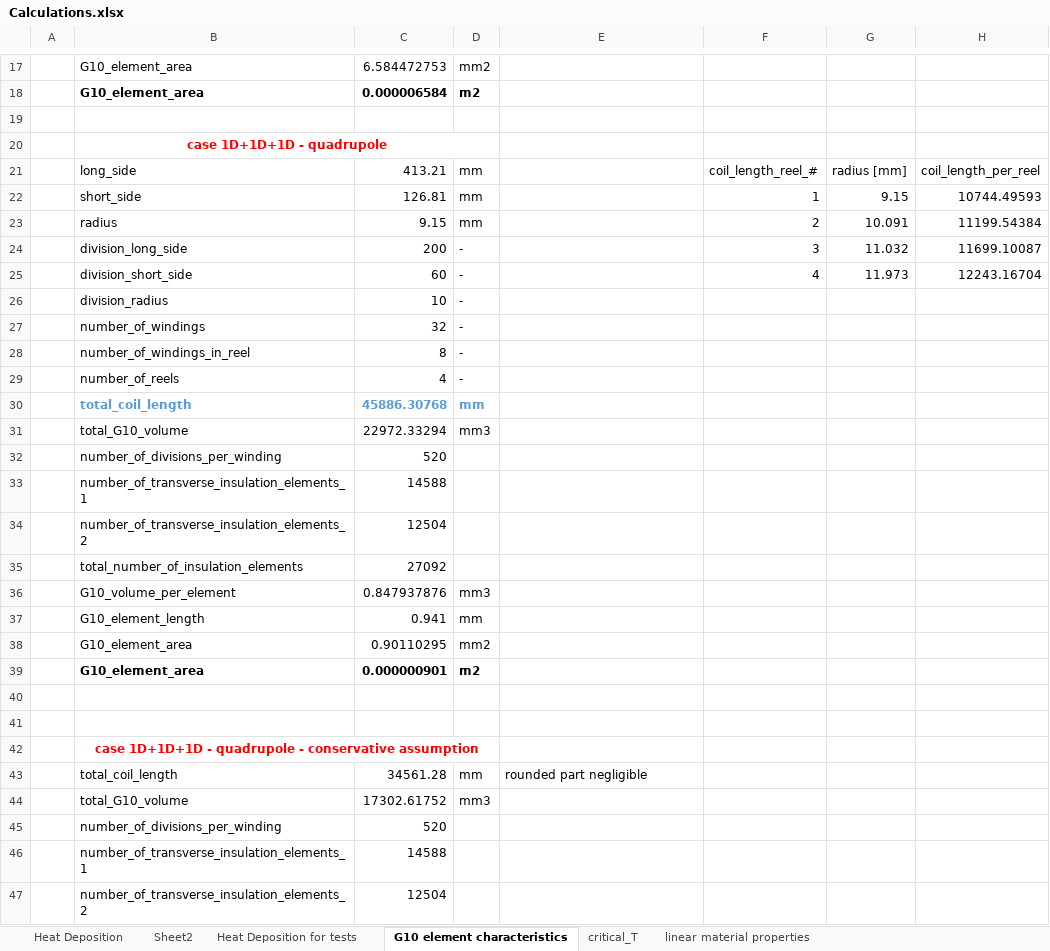
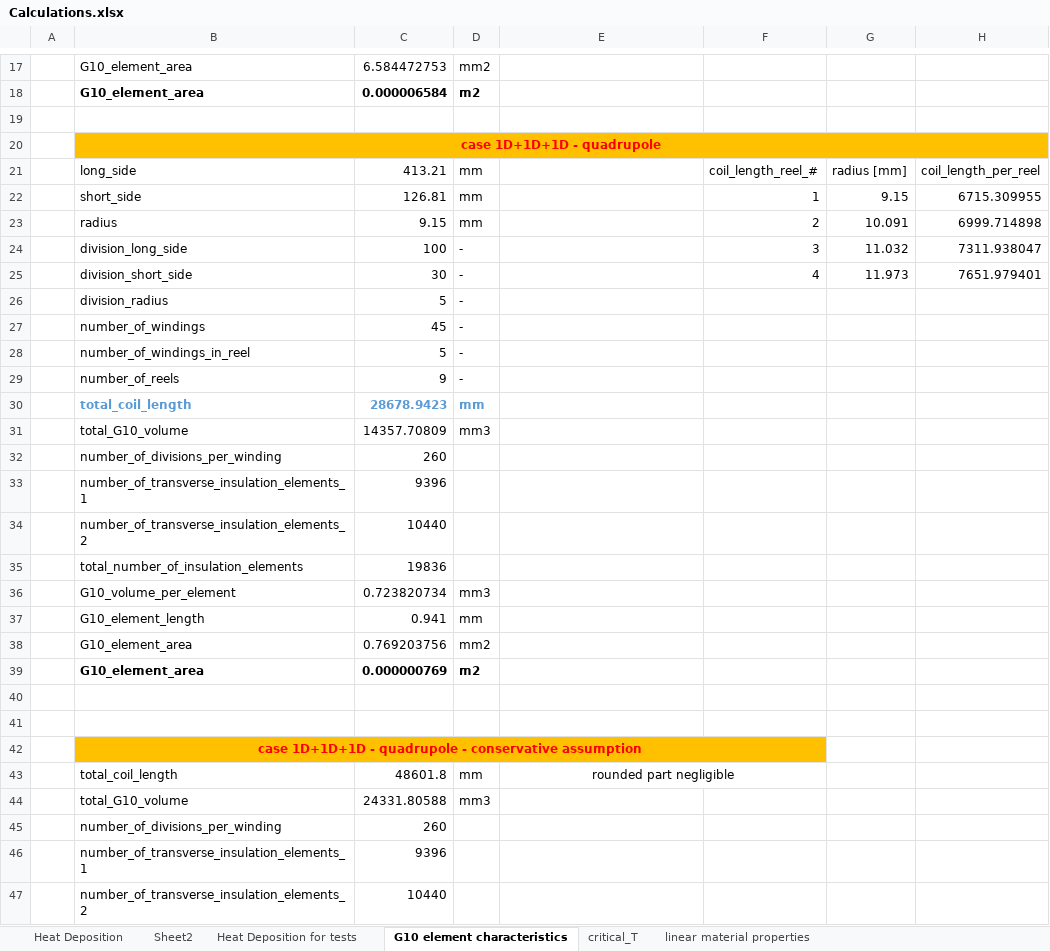
Before and after one commit to MichalWilczek/steam-ansys-modelling, an Excel workbook: source/APDL/Calculations.xlsx, sheet G10 element characteristics, drawn as a sheet; only a part is shown, gaps mark what is left out; values as stored, in another font and other column widths than the file's, no borders; removed rows and columns are numbered as before the commit, all else as after; the diff covers the shown part only; the diff names each change by its address in the sheet, - before the commit and + after, or states it on an @@ line.

```diff
--- a/source/APDL/Calculations.xlsx (sheet G10 element characteristics)
+++ b/source/APDL/Calculations.xlsx (sheet G10 element characteristics)
-B20:H20 fill: none
+B20:H20 fill: #FFC000
-B20:D20 merged
+B20:H20 merged
-H22: 10744.49593
+H22: 6715.309955
-H23: 11199.54384
+H23: 6999.714898
-C24: 200
+C24: 100
-H24: 11699.10087
+H24: 7311.938047
-C25: 60
+C25: 30
-H25: 12243.16704
+H25: 7651.979401
-C26: 10
+C26: 5
-C27: 32
+C27: 45
-C28: 8
+C28: 5
-C29: 4
+C29: 9
-C30: 45886.30768
+C30: 28678.9423
-C31: 22972.33294
+C31: 14357.70809
-C32: 520
+C32: 260
-C33: 14588
+C33: 9396
-C34: 12504
+C34: 10440
-C35: 27092
+C35: 19836
-C36: 0.847937876
+C36: 0.723820734
-C38: 0.90110295
+C38: 0.769203756
-C39: 0.000000901
+C39: 0.000000769
-B42:F42 fill: none
+B42:F42 fill: #FFC000
-B42:D42 merged
+B42:F42 merged
-C43: 34561.28
+C43: 48601.8
-E43 alignment: left
+E43 alignment: center
+E43:F43 merged
-C44: 17302.61752
+C44: 24331.80588
-C45: 520
+C45: 260
-C46: 14588
+C46: 9396
-C47: 12504
+C47: 10440
```
Also changed, not shown: 12 added rows, 4 edited cells and cell formats elsewhere in this sheet, 22 other files.
